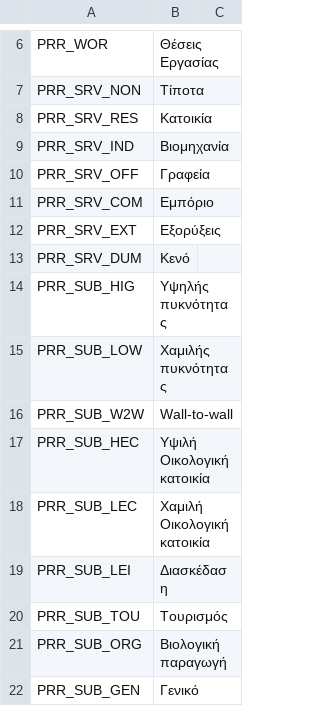
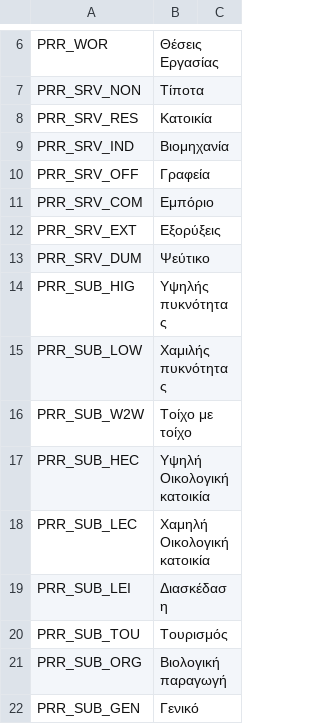
Before and after one commit to algernon-A/Ploppable-RICO-Revisited, a CSV file: PloppableRCI/Translations/el-GR.csv, drawn as a sheet; only a part is shown, gaps mark what is left out; the diff covers the shown part only.

Commit message:
Update translations.

```diff
--- a/PloppableRCI/Translations/el-GR.csv
+++ b/PloppableRCI/Translations/el-GR.csv
@@ -12,8 +12,8 @@
 "PRR_SRV_EXT","Εξορύξεις"
-"PRR_SRV_DUM","Κενό"
+"PRR_SRV_DUM","Ψεύτικο"
 "PRR_SUB_HIG","Υψηλής πυκνότητας"
 "PRR_SUB_LOW","Χαμιλής πυκνότητας"
-"PRR_SUB_W2W","Wall-to-wall"
-"PRR_SUB_HEC","Υψιλή Οικολογική κατοικία"
-"PRR_SUB_LEC","Χαμιλή Οικολογική κατοικία"
+"PRR_SUB_W2W","Τοίχο με τοίχο"
+"PRR_SUB_HEC","Υψηλή Οικολογική κατοικία"
+"PRR_SUB_LEC","Χαμηλή Οικολογική κατοικία"
 "PRR_SUB_LEI","Διασκέδαση"
```
Also changed, not shown: 10 edited cells elsewhere in this file, PloppableRCI/Translations/fr-FR.csv, PloppableRCI/Translations/ja-JP.csv, 4 other files.
